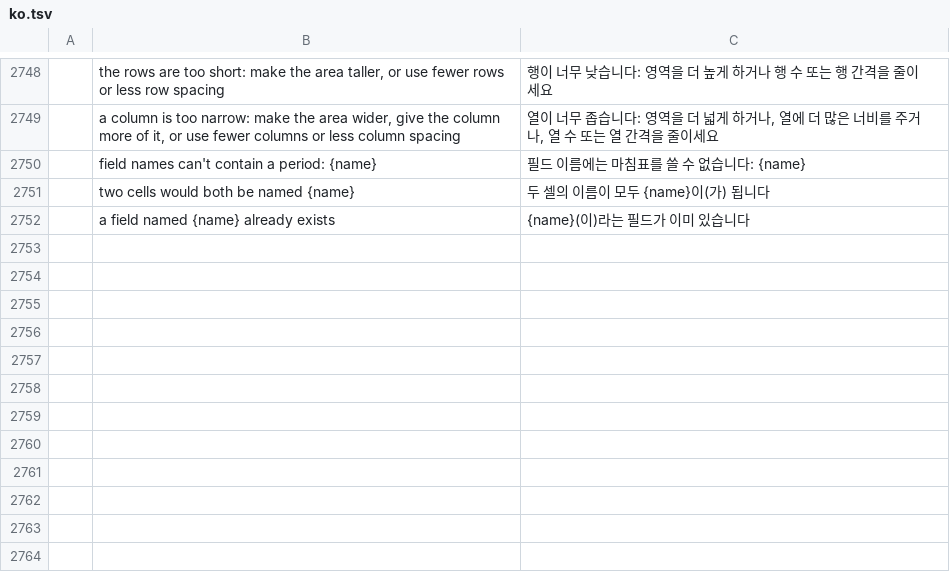
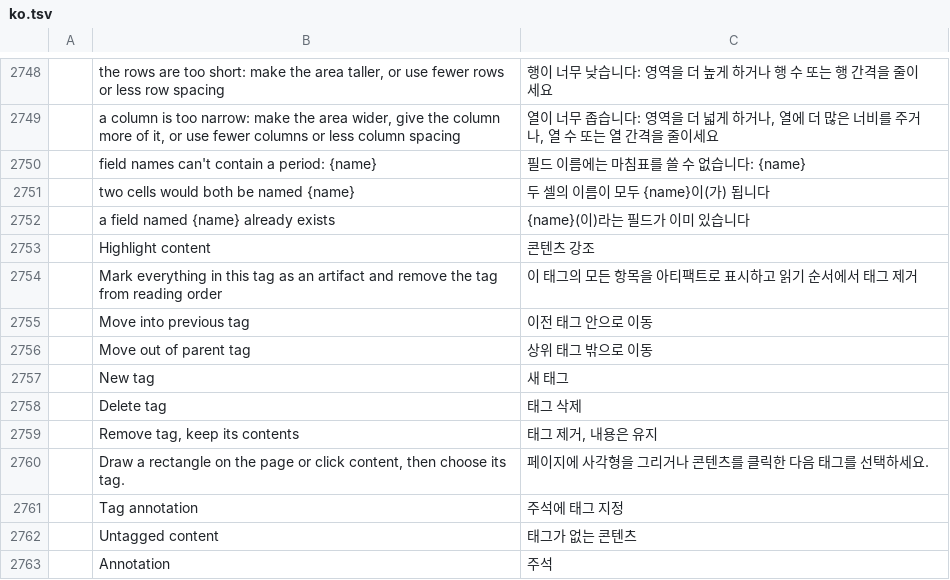
Before and after one commit to guillehr2/pdfcraft, a TSV file: crates/ui-egui/src/i18n/ko.tsv, drawn as a sheet; only a part is shown, gaps mark what is left out; the diff names each change by its address in the sheet, - before the commit and + after, or states it on an @@ line.

```diff
--- a/crates/ui-egui/src/i18n/ko.tsv
+++ b/crates/ui-egui/src/i18n/ko.tsv
+row 2753:  | Highlight content | 콘텐츠 강조
+row 2754:  | Mark everything in this tag as an artifact and remove the tag from reading order | 이 태그의 모든 항목을 아티팩트로 표시하고 읽기 순서에서 태그 제거
+row 2755:  | Move into previous tag | 이전 태그 안으로 이동
+row 2756:  | Move out of parent tag | 상위 태그 밖으로 이동
+row 2757:  | New tag | 새 태그
+row 2758:  | Delete tag | 태그 삭제
+row 2759:  | Remove tag, keep its contents | 태그 제거, 내용은 유지
+row 2760:  | Draw a rectangle on the page or click content, then choose its tag. | 페이지에 사각형을 그리거나 콘텐츠를 클릭한 다음 태그를 선택하세요.
+row 2761:  | Tag annotation | 주석에 태그 지정
+row 2762:  | Untagged content | 태그가 없는 콘텐츠
+row 2763:  | Annotation | 주석
```
Also changed, not shown: crates/ui-egui/src/i18n/ca.tsv, crates/ui-egui/src/i18n/fi.tsv, 5 other files.
